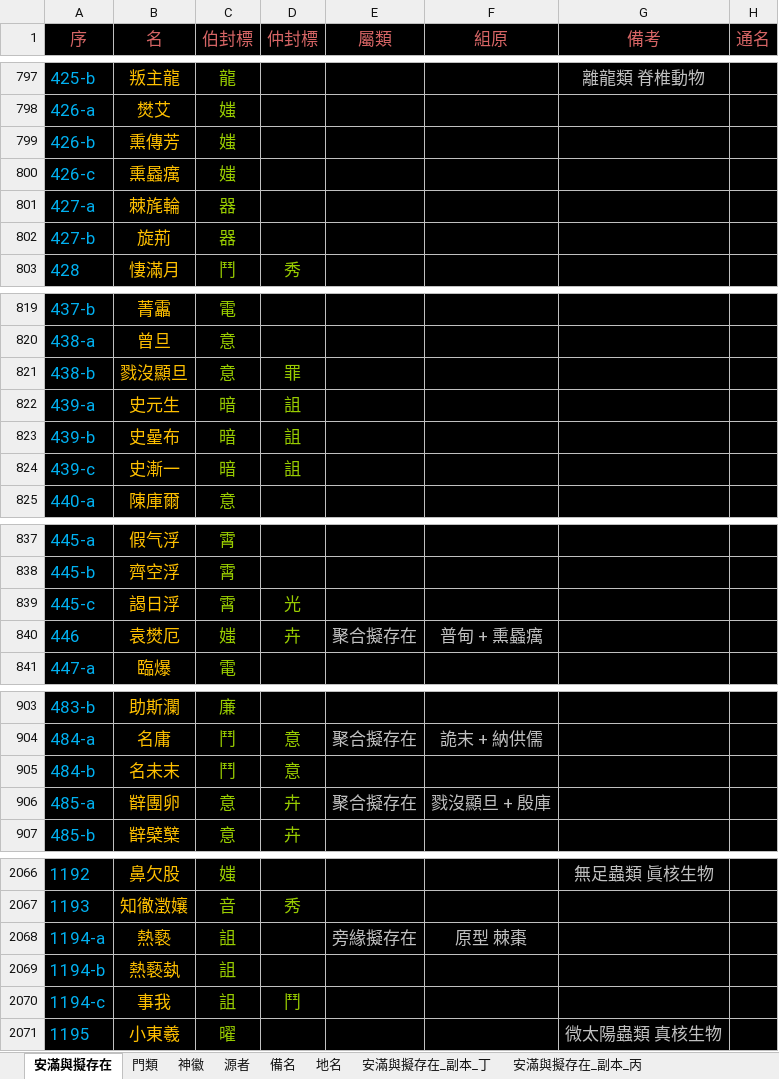
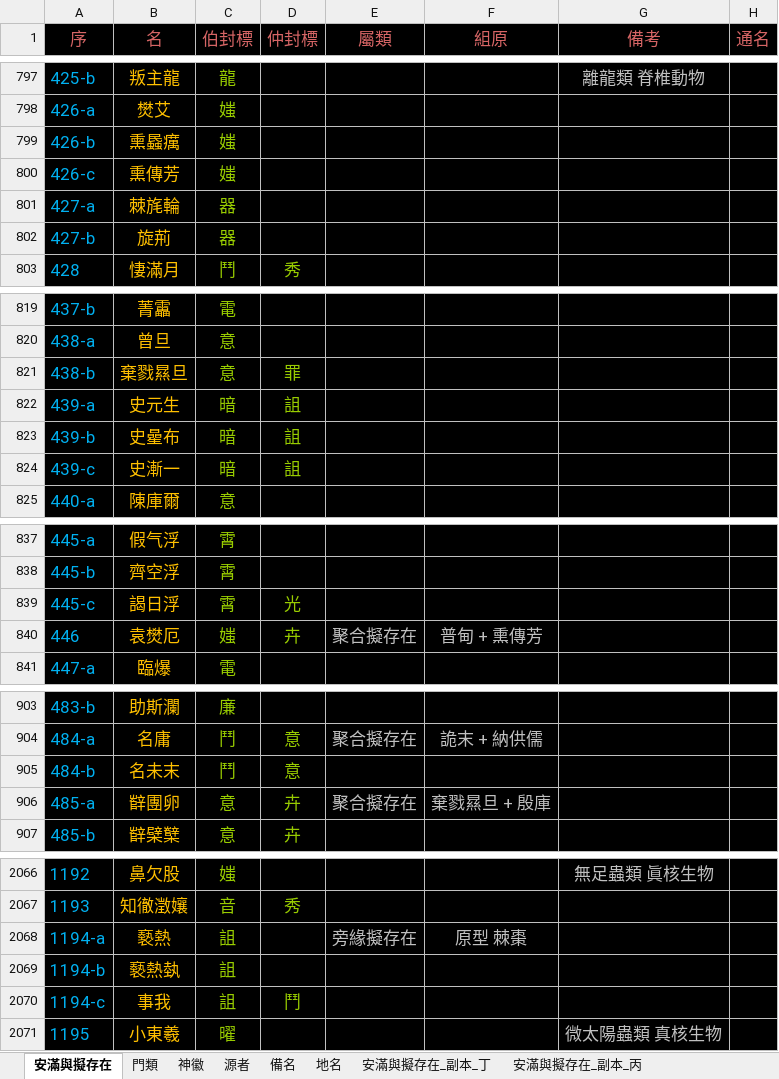
Before and after one commit to sealleci/AnMan, an Excel workbook: docs/滿徽源集_版戊.xlsx, sheet 安滿與擬存在, drawn as a sheet; only a part is shown, gaps mark what is left out; values as stored, in another font and other column widths than the file's, no borders; the diff covers the shown part only; the diff names each change by its address in the sheet, - before the commit and + after, or states it on an @@ line.

```diff
--- a/docs/滿徽源集_版戊.xlsx (sheet 安滿與擬存在)
+++ b/docs/滿徽源集_版戊.xlsx (sheet 安滿與擬存在)
-B799 (名): 熏傳芳
+B799 (名): 熏蟁癘
-B800 (名): 熏蟁癘
+B800 (名): 熏傳芳
-B821 (名): 戮沒顯旦
+B821 (名): 棄戮㬎旦
-F840 (組原): 普甸 + 熏蟁癘
+F840 (組原): 普甸 + 熏傳芳
-F906 (組原): 戮沒顯旦 + 殷庫
+F906 (組原): 棄戮㬎旦 + 殷庫
-B2068 (名): 熱褻
+B2068 (名): 褻熱
-B2069 (名): 熱褻埶
+B2069 (名): 褻熱埶
```
Also changed, not shown: 4 edited cells elsewhere in this sheet, 3 other files.
